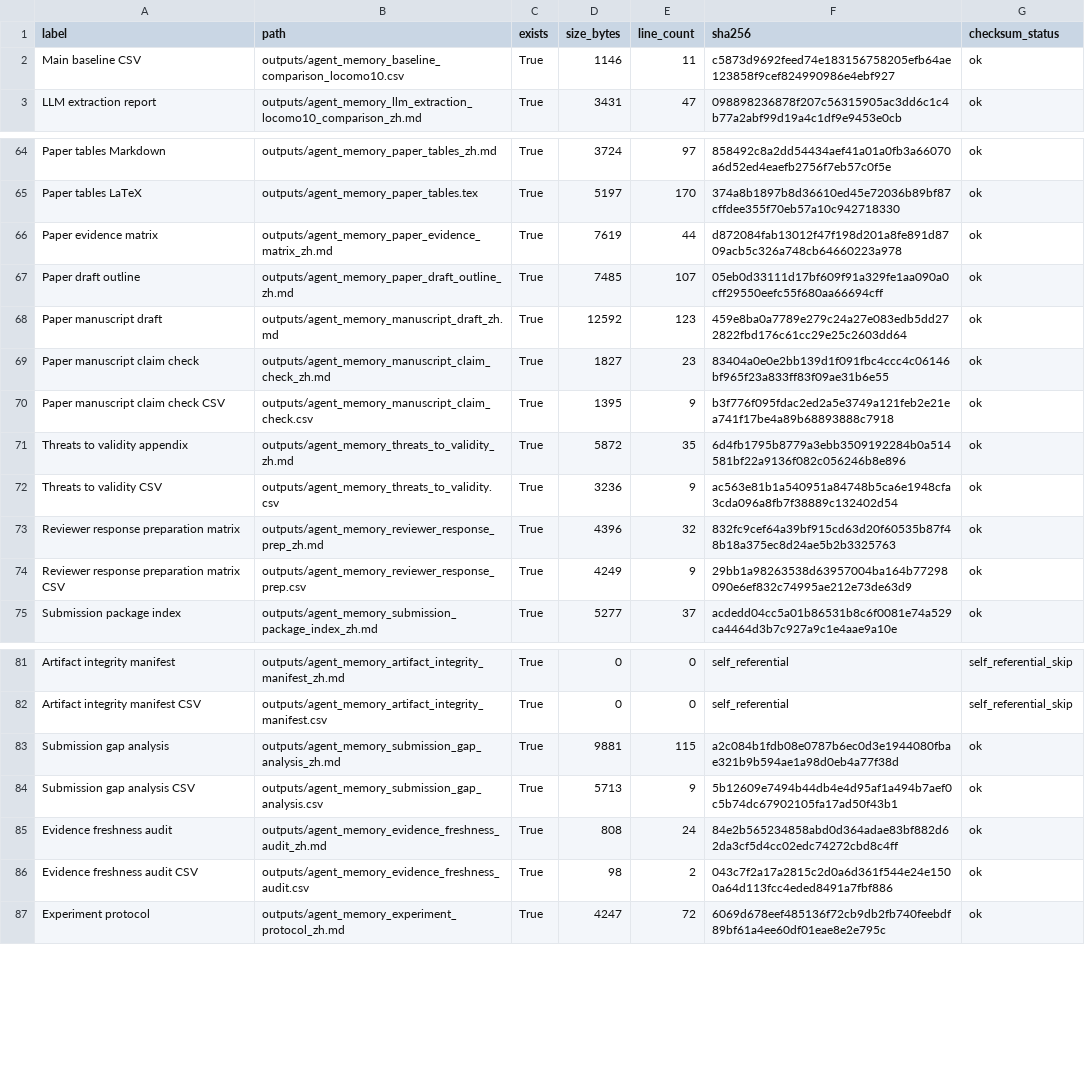
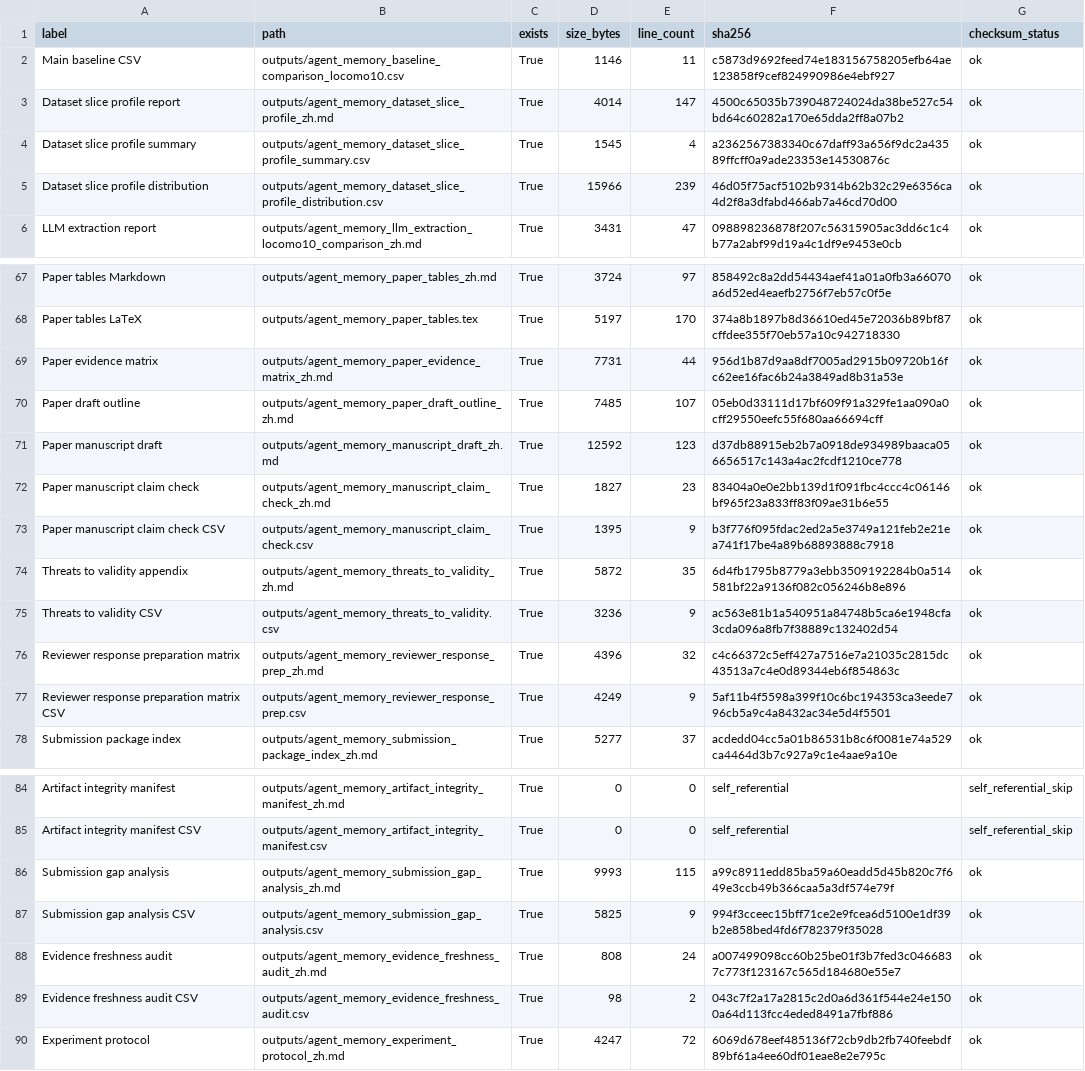
Before and after one commit to bai9yu/agent-memory-experiment, a CSV file: outputs/agent_memory_artifact_integrity_manifest.csv, drawn as a sheet; only a part is shown, gaps mark what is left out.

Commit message:
Add LoCoMo dataset slice profile

```diff
--- a/outputs/agent_memory_artifact_integrity_manifest.csv
+++ b/outputs/agent_memory_artifact_integrity_manifest.csv
@@ -2,2 +2,5 @@ label,path,exists,size_bytes,line_count,sha256,checksum_status
 Main baseline CSV,outputs/agent_memory_baseline_comparison_locomo10.csv,True,1146,11,c5873d9692feed74e183156758205efb64ae123858f9cef824990986e4ebf927,ok
+Dataset slice profile report,outputs/agent_memory_dataset_slice_profile_zh.md,True,4014,147,4500c65035b739048724024da38be527c54bd64c60282a170e65dda2ff8a07b2,ok
+Dataset slice profile summary,outputs/agent_memory_dataset_slice_profile_summary.csv,True,1545,4,a2362567383340c67daff93a656f9dc2a43589ffcff0a9ade23353e14530876c,ok
+Dataset slice profile distribution,outputs/agent_memory_dataset_slice_profile_distribution.csv,True,15966,239,46d05f75acf5102b9314b62b32c29e6356ca4d2f8a3dfabd466ab7a46cd70d00,ok
 LLM extraction report,outputs/agent_memory_llm_extraction_locomo10_comparison_zh.md,True,3431,47,098898236878f207c56315905ac3dd6c1c4b77a2abf99d19a4c1df9e9453e0cb,ok
@@ -65,5 +68,5 @@ Paper tables Markdown,outputs/agent_memory_paper_tables_zh.md,True,3724,97,85849
 Paper tables LaTeX,outputs/agent_memory_paper_tables.tex,True,5197,170,374a8b1897b8d36610ed45e72036b89bf87cffdee355f70eb57a10c942718330,ok
-Paper evidence matrix,outputs/agent_memory_paper_evidence_matrix_zh.md,True,7619,44,d872084fab13012f47f198d201a8fe891d8709acb5c326a748cb64660223a978,ok
+Paper evidence matrix,outputs/agent_memory_paper_evidence_matrix_zh.md,True,7731,44,956d1b87d9aa8df7005ad2915b09720b16fc62ee16fac6b24a3849ad8b31a53e,ok
 Paper draft outline,outputs/agent_memory_paper_draft_outline_zh.md,True,7485,107,05eb0d33111d17bf609f91a329fe1aa090a0cff29550eefc55f680aa66694cff,ok
-Paper manuscript draft,outputs/agent_memory_manuscript_draft_zh.md,True,12592,123,459e8ba0a7789e279c24a27e083edb5dd272822fbd176c61cc29e25c2603dd64,ok
+Paper manuscript draft,outputs/agent_memory_manuscript_draft_zh.md,True,12592,123,d37db88915eb2b7a0918de934989baaca056656517c143a4ac2fcdf1210ce778,ok
 Paper manuscript claim check,outputs/agent_memory_manuscript_claim_check_zh.md,True,1827,23,83404a0e0e2bb139d1f091fbc4ccc4c06146bf965f23a833ff83f09ae31b6e55,ok
@@ -72,4 +75,4 @@ Threats to validity appendix,outputs/agent_memory_threats_to_validity_zh.md,True
 Threats to validity CSV,outputs/agent_memory_threats_to_validity.csv,True,3236,9,ac563e81b1a540951a84748b5ca6e1948cfa3cda096a8fb7f38889c132402d54,ok
-Reviewer response preparation matrix,outputs/agent_memory_reviewer_response_prep_zh.md,True,4396,32,832fc9cef64a39bf915cd63d20f60535b87f48b18a375ec8d24ae5b2b3325763,ok
-Reviewer response preparation matrix CSV,outputs/agent_memory_reviewer_response_prep.csv,True,4249,9,29bb1a98263538d63957004ba164b77298090e6ef832c74995ae212e73de63d9,ok
+Reviewer response preparation matrix,outputs/agent_memory_reviewer_response_prep_zh.md,True,4396,32,c4c66372c5eff427a7516e7a21035c2815dc43513a7c4e0d89344eb6f854863c,ok
+Reviewer response preparation matrix CSV,outputs/agent_memory_reviewer_response_prep.csv,True,4249,9,5af11b4f5598a399f10c6bc194353ca3eede796cb5a9c4a8432ac34e5d4f5501,ok
 Submission package index,outputs/agent_memory_submission_package_index_zh.md,True,5277,37,acdedd04cc5a01b86531b8c6f0081e74a529ca4464d3b7c927a9c1e4aae9a10e,ok
@@ -82,5 +85,5 @@ Artifact integrity manifest,outputs/agent_memory_artifact_integrity_manifest_zh.
 Artifact integrity manifest CSV,outputs/agent_memory_artifact_integrity_manifest.csv,True,0,0,self_referential,self_referential_skip
-Submission gap analysis,outputs/agent_memory_submission_gap_analysis_zh.md,True,9881,115,a2c084b1fdb08e0787b6ec0d3e1944080fbae321b9b594ae1a98d0eb4a77f38d,ok
-Submission gap analysis CSV,outputs/agent_memory_submission_gap_analysis.csv,True,5713,9,5b12609e7494b44db4e4d95af1a494b7aef0c5b74dc67902105fa17ad50f43b1,ok
-Evidence freshness audit,outputs/agent_memory_evidence_freshness_audit_zh.md,True,808,24,84e2b565234858abd0d364adae83bf882d62da3cf5d4cc02edc74272cbd8c4ff,ok
+Submission gap analysis,outputs/agent_memory_submission_gap_analysis_zh.md,True,9993,115,a99c8911edd85ba59a60eadd5d45b820c7f649e3ccb49b366caa5a3df574e79f,ok
+Submission gap analysis CSV,outputs/agent_memory_submission_gap_analysis.csv,True,5825,9,994f3cceec15bff71ce2e9fcea6d5100e1df39b2e858bed4fd6f782379f35028,ok
+Evidence freshness audit,outputs/agent_memory_evidence_freshness_audit_zh.md,True,808,24,a007499098cc60b25be01f3b7fed3c0466837c773f123167c565d184680e55e7,ok
 Evidence freshness audit CSV,outputs/agent_memory_evidence_freshness_audit.csv,True,98,2,043c7f2a17a2815c2d0a6d361f544e24e1500a64d113fcc4eded8491a7fbf886,ok
```
Also changed, not shown: outputs/agent_memory_paper_evidence_matrix.csv, outputs/agent_memory_reproducibility_artifacts.csv, 19 other files.
